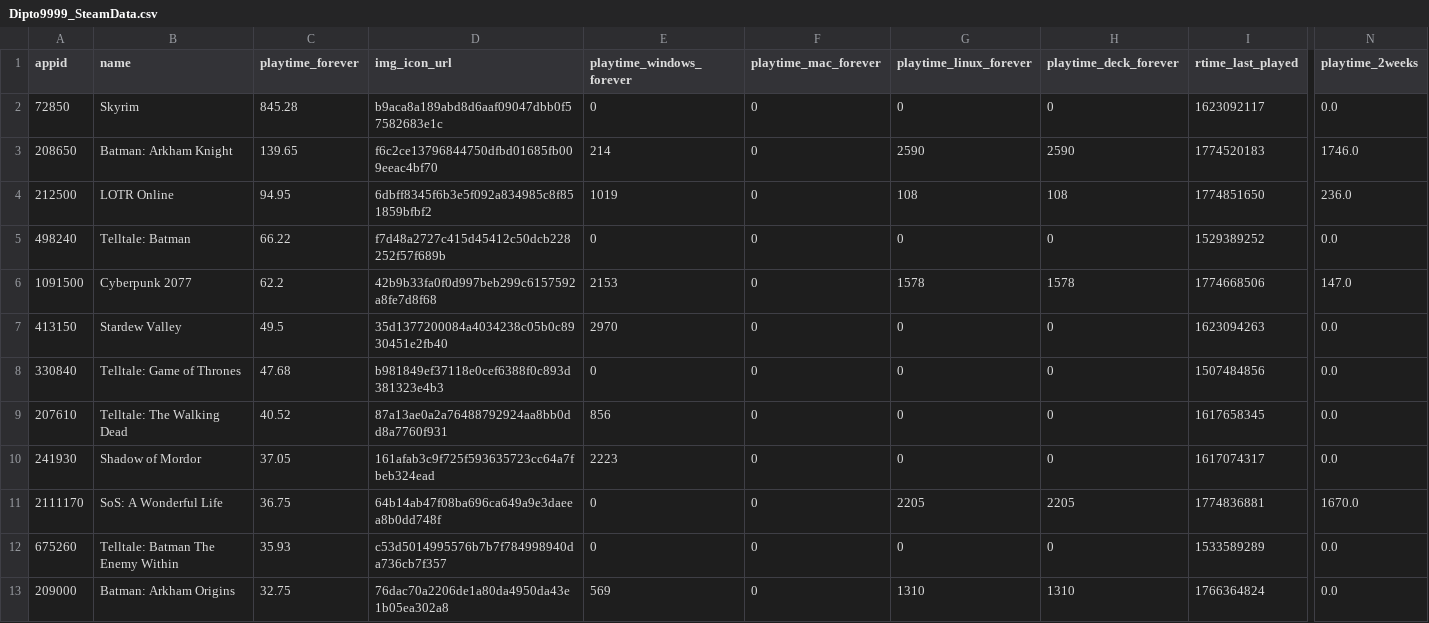
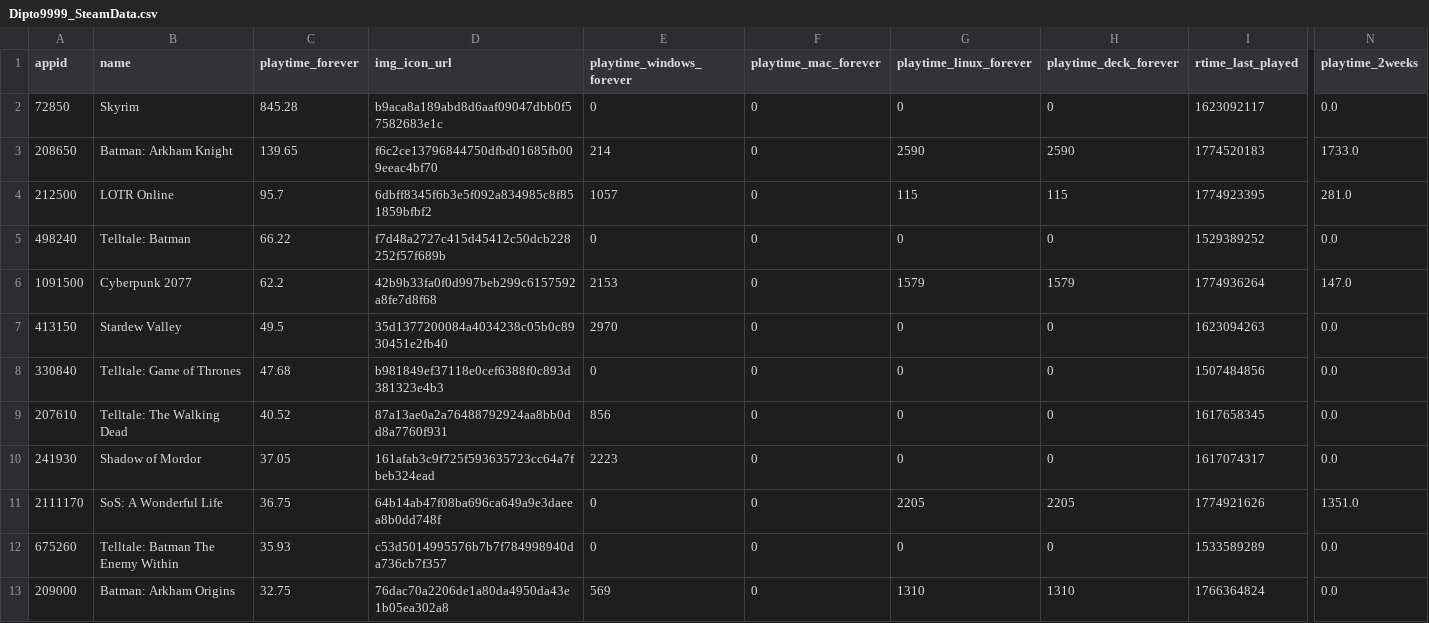
Before and after one commit to Dipto9999/dipto9999.github.io, a CSV file: src/assets/data/steam/Dipto9999_SteamData.csv, drawn as a sheet; only a part is shown, gaps mark what is left out; the diff names each change by its address in the sheet, - before the commit and + after, or states it on an @@ line.

```diff
--- a/src/assets/data/steam/Dipto9999_SteamData.csv
+++ b/src/assets/data/steam/Dipto9999_SteamData.csv
-N3 (playtime_2weeks): 1746.0
+N3 (playtime_2weeks): 1733.0
-C4 (playtime_forever): 94.95
+C4 (playtime_forever): 95.7
-E4 (playtime_windows_forever): 1019
+E4 (playtime_windows_forever): 1057
-G4 (playtime_linux_forever): 108
+G4 (playtime_linux_forever): 115
-H4 (playtime_deck_forever): 108
+H4 (playtime_deck_forever): 115
-I4 (rtime_last_played): 1774851650
+I4 (rtime_last_played): 1774923395
-N4 (playtime_2weeks): 236.0
+N4 (playtime_2weeks): 281.0
-G6 (playtime_linux_forever): 1578
+G6 (playtime_linux_forever): 1579
-H6 (playtime_deck_forever): 1578
+H6 (playtime_deck_forever): 1579
-I6 (rtime_last_played): 1774668506
+I6 (rtime_last_played): 1774936264
-I11 (rtime_last_played): 1774836881
+I11 (rtime_last_played): 1774921626
-N11 (playtime_2weeks): 1670.0
+N11 (playtime_2weeks): 1351.0
```
Also changed, not shown: 17 other files.
